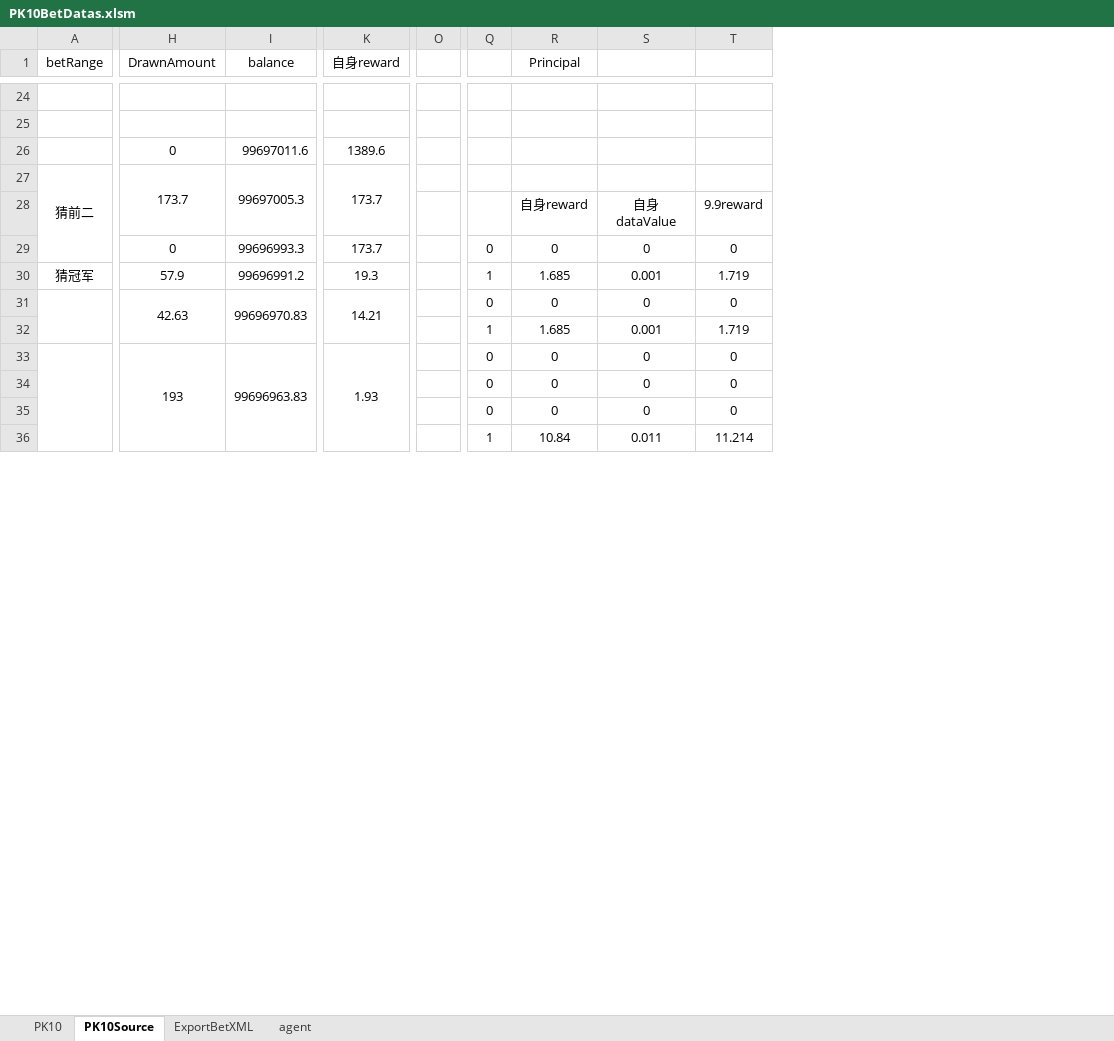
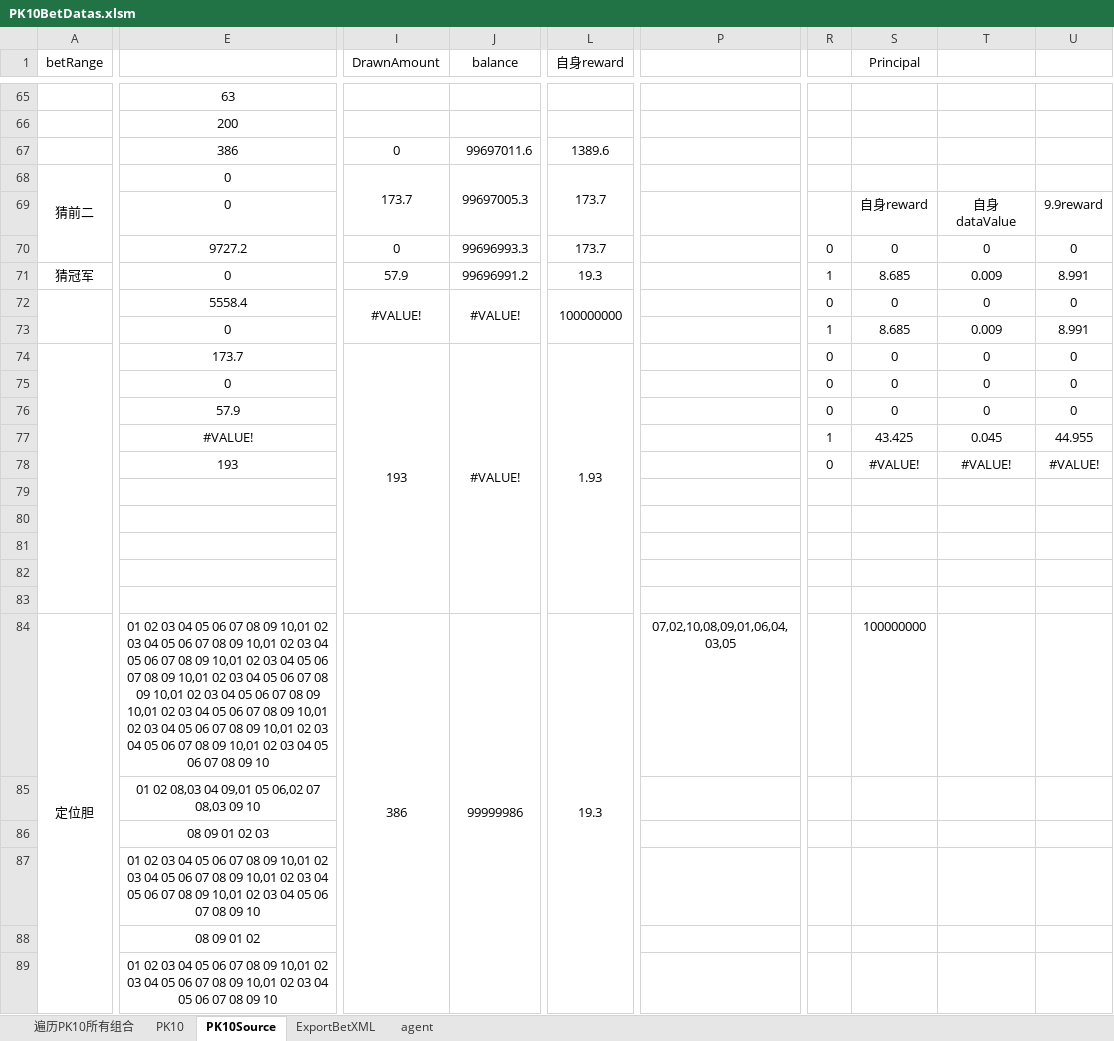
Before and after one commit to ShmilyNan/WorkDocumentOfMe, an Excel workbook: PK10BetDatas.xlsm, sheet PK10Source, drawn as a sheet; only a part is shown, gaps mark what is left out; values as stored, in another font and other column widths than the file's, no borders; removed rows and columns are numbered as before the commit, all else as after; rows hold the shown columns only; the diff covers the shown part only; the diff names each change by its address in the sheet, - before the commit and + after, or states it on an @@ line.

```diff
--- a/PK10BetDatas.xlsm (sheet PK10Source)
+++ b/PK10BetDatas.xlsm (sheet PK10Source)
+sheet tab: 遍历PK10所有组合
+column E, rows 65-77: 63 | 200 | 386 | 0 | 0 | 9727.2 | 0 | 5558.4 | 0 | 173.7 | 0 | 57.9 | #VALUE!
-column O, empty
+column P, empty
-column Q, rows 29-36: 0 | 1 | 0 | 1 | 0 | 0 | 0 | 1
+column R, rows 70-77: 0 | 1 | 0 | 1 | 0 | 0 | 0 | 1
-column S, rows 28-36: 自身dataValue | 0 | 0.001 | 0 | 0.001 | 0 | 0 | 0 | 0.011
-column T, rows 28-36: 9.9reward | 0 | 1.719 | 0 | 1.719 | 0 | 0 | 0 | 11.214
+column T, rows 69-77: 自身dataValue | 0 | 0.009 | 0 | 0.009 | 0 | 0 | 0 | 0.045
+column U, rows 69-77: 9.9reward | 0 | 8.991 | 0 | 8.991 | 0 | 0 | 0 | 44.955
-S71 (Principal): 1.685
+S71 (Principal): 8.685
-I72 (DrawnAmount): 42.63
+I72 (DrawnAmount): #VALUE!
-J72 (balance): 99696970.83
+J72 (balance): #VALUE!
-L72 (自身reward): 14.21
+L72 (自身reward): 100000000
-S73 (Principal): 1.685
+S73 (Principal): 8.685
-A33:A42 merged
+A74:A83 merged
-H33:H42 merged
+I74:I83 merged
-J74 (balance): 99696963.83
+J74 (balance): #VALUE!
-I33:I42 merged
+J74:J83 merged
-K33:K42 merged
+L74:L83 merged
-S77 (Principal): 10.84
+S77 (Principal): 43.425
+row 78:  | 193 |  |  |  |  | 0 | #VALUE! | #VALUE! | #VALUE!
+row 79: (empty)
+row 80: (empty)
+row 81: (empty)
+row 82: (empty)
+row 83: (empty)
+row 84: 定位胆 | 01 02 03 04 05 06 07 08 09 10,01 02 03 04 05 06 07 08 09 10,01 02 03 04 05 06 07 08 09 10,01 02 03 04 05 06 07 08 09 10,01 02 03 04 05 06 07 08 09 10,01 02 03 04 05 06 07 08 09 10,01 02 03 04 05 06 07 08 09 10,01 02 03 04 05 06 07 08 09 10,01 02 03 04 05 06 07 08 09 10,01 02 03 04 05 06 07 08 09 10 | 386 | 99999986 | 19.3 | 07,02,10,08,09,01,06,04,03,05 |  | 100000000
+row 85:  | 01 02 08,03 04 09,01 05 06,02 07 08,03 09 10
+row 86:  | 08 09 01 02 03
+row 87:  | 01 02 03 04 05 06 07 08 09 10,01 02 03 04 05 06 07 08 09 10,01 02 03 04 05 06 07 08 09 10,01 02 03 04 05 06 07 08 09 10
+row 88:  | 08 09 01 02
+row 89:  | 01 02 03 04 05 06 07 08 09 10,01 02 03 04 05 06 07 08 09 10,01 02 03 04 05 06 07 08 09 10
```
Also changed, not shown: 193 added rows, 3 removed rows, 2 edited cells, cell formats and merged cells elsewhere in this sheet, sheet PK10, sheet ExportBetXML, formulas that keep their value, hidden cells, 5of11BetDatas.xlsm, AHK3BetDatas.xlsm, 14 other files.
